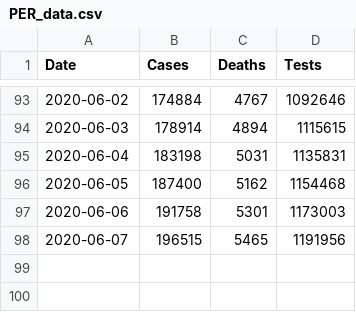
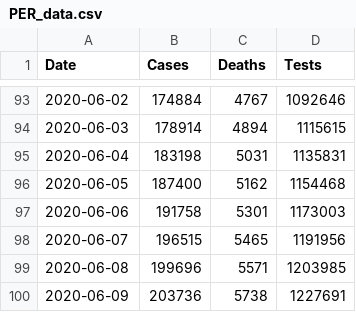
Before and after one commit to krmnino/COVID19_DataTool, a CSV file: data/PER_data.csv, drawn as a sheet; only a part is shown, gaps mark what is left out.

Commit message:
updated data Peru Jun9

```diff
--- a/data/PER_data.csv
+++ b/data/PER_data.csv
@@ -98 +98,3 @@ Date,Cases,Deaths,Tests
 2020-06-07,196515,5465,1191956
+2020-06-08,199696,5571,1203985
+2020-06-09,203736,5738,1227691
```
